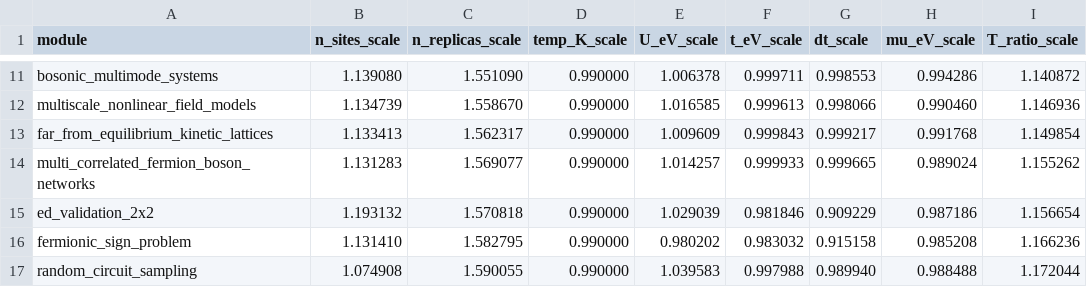
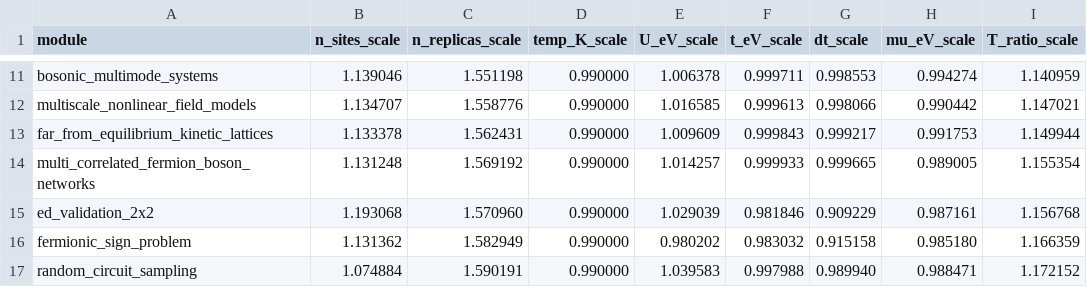
Before and after one commit to vgacofc/lumvorax2, a CSV file: src/advanced_calculations/quantum_problem_hubbard_hts/config/nx48_phase_b_last.csv, drawn as a sheet; only a part is shown, gaps mark what is left out; the diff covers the shown part only; the diff names each change by its address in the sheet, - before the commit and + after, or states it on an @@ line.

```diff
--- a/src/advanced_calculations/quantum_problem_hubbard_hts/config/nx48_phase_b_last.csv
+++ b/src/advanced_calculations/quantum_problem_hubbard_hts/config/nx48_phase_b_last.csv
-B11 (n_sites_scale): 1.139080
+B11 (n_sites_scale): 1.139046
-C11 (n_replicas_scale): 1.551090
+C11 (n_replicas_scale): 1.551198
-H11 (mu_eV_scale): 0.994286
+H11 (mu_eV_scale): 0.994274
-I11 (T_ratio_scale): 1.140872
+I11 (T_ratio_scale): 1.140959
-B12 (n_sites_scale): 1.134739
+B12 (n_sites_scale): 1.134707
-C12 (n_replicas_scale): 1.558670
+C12 (n_replicas_scale): 1.558776
-H12 (mu_eV_scale): 0.990460
+H12 (mu_eV_scale): 0.990442
-I12 (T_ratio_scale): 1.146936
+I12 (T_ratio_scale): 1.147021
-B13 (n_sites_scale): 1.133413
+B13 (n_sites_scale): 1.133378
-C13 (n_replicas_scale): 1.562317
+C13 (n_replicas_scale): 1.562431
-H13 (mu_eV_scale): 0.991768
+H13 (mu_eV_scale): 0.991753
-I13 (T_ratio_scale): 1.149854
+I13 (T_ratio_scale): 1.149944
-B14 (n_sites_scale): 1.131283
+B14 (n_sites_scale): 1.131248
-C14 (n_replicas_scale): 1.569077
+C14 (n_replicas_scale): 1.569192
-H14 (mu_eV_scale): 0.989024
+H14 (mu_eV_scale): 0.989005
-I14 (T_ratio_scale): 1.155262
+I14 (T_ratio_scale): 1.155354
-B15 (n_sites_scale): 1.193132
+B15 (n_sites_scale): 1.193068
-C15 (n_replicas_scale): 1.570818
+C15 (n_replicas_scale): 1.570960
-H15 (mu_eV_scale): 0.987186
+H15 (mu_eV_scale): 0.987161
-I15 (T_ratio_scale): 1.156654
+I15 (T_ratio_scale): 1.156768
-B16 (n_sites_scale): 1.131410
+B16 (n_sites_scale): 1.131362
-C16 (n_replicas_scale): 1.582795
+C16 (n_replicas_scale): 1.582949
-H16 (mu_eV_scale): 0.985208
+H16 (mu_eV_scale): 0.985180
-I16 (T_ratio_scale): 1.166236
+I16 (T_ratio_scale): 1.166359
-B17 (n_sites_scale): 1.074908
+B17 (n_sites_scale): 1.074884
-C17 (n_replicas_scale): 1.590055
+C17 (n_replicas_scale): 1.590191
-H17 (mu_eV_scale): 0.988488
+H17 (mu_eV_scale): 0.988471
-I17 (T_ratio_scale): 1.172044
+I17 (T_ratio_scale): 1.172152
```
Also changed, not shown: 32 edited cells elsewhere in this file, 4 other files.
